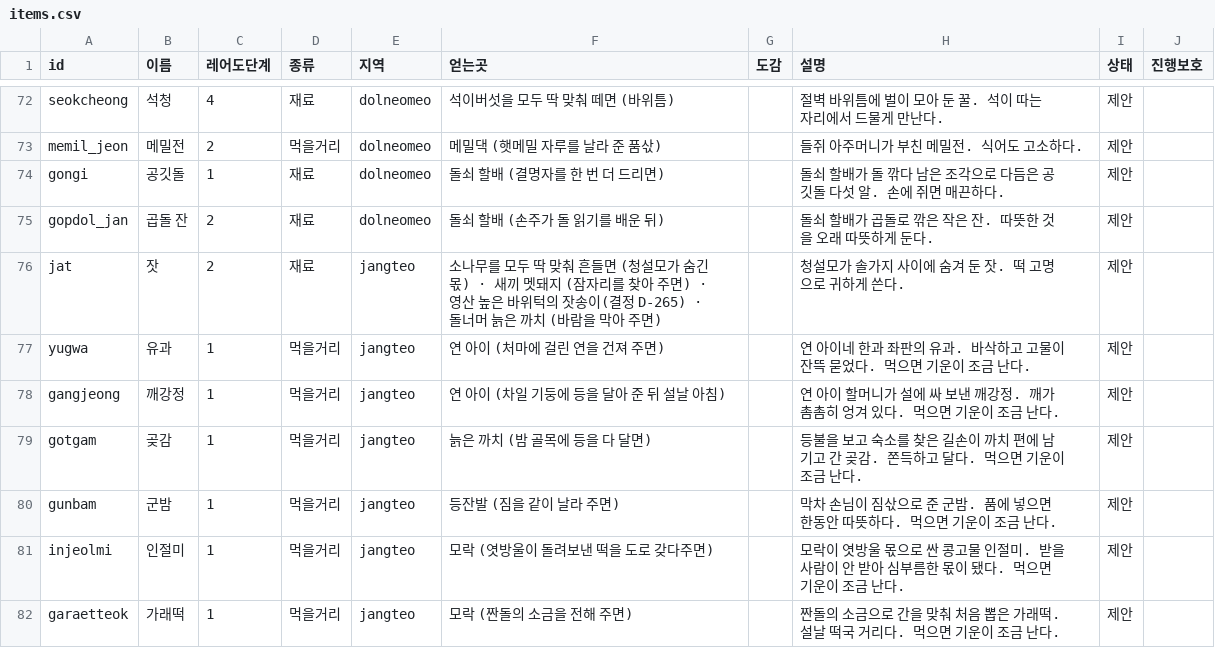
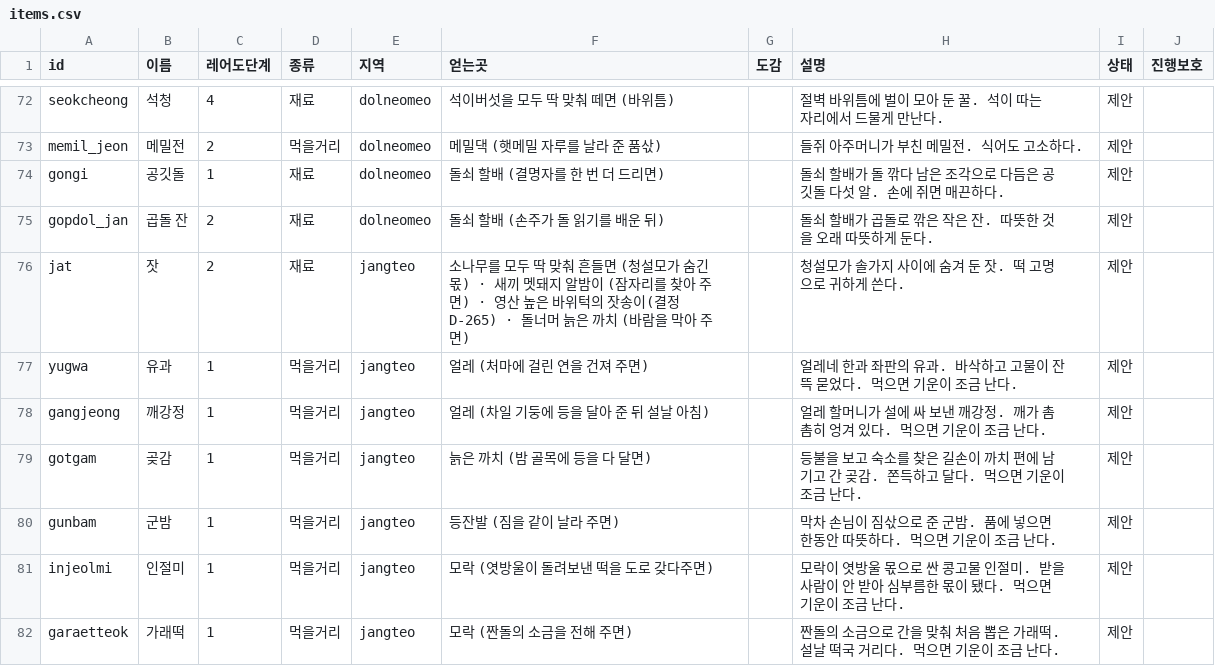
Before and after one commit to MATTTTJ/PACKOON, a CSV file: design/data/items.csv, drawn as a sheet; only a part is shown, gaps mark what is left out.

```diff
--- a/design/data/items.csv
+++ b/design/data/items.csv
@@ -75,5 +75,5 @@ gongi,공깃돌,1,재료,dolneomeo,돌쇠 할배 (결명자를 한 번 더 드
 gopdol_jan,곱돌 잔,2,재료,dolneomeo,돌쇠 할배 (손주가 돌 읽기를 배운 뒤),,돌쇠 할배가 곱돌로 깎은 작은 잔. 따뜻한 것을 오래 따뜻하게 둔다.,제안,
-jat,잣,2,재료,jangteo,소나무를 모두 딱 맞춰 흔들면 (청설모가 숨긴 몫) · 새끼 멧돼지 (잠자리를 찾아 주면) · 영산 높은 바위턱의 잣송이(결정 D-265) · 돌너머 늙은 까치 (바람을 막아 주면),,청설모가 솔가지 사이에 숨겨 둔 잣. 떡 고명으로 귀하게 쓴다.,제안,
-yugwa,유과,1,먹을거리,jangteo,연 아이 (처마에 걸린 연을 건져 주면),,연 아이네 한과 좌판의 유과. 바삭하고 고물이 잔뜩 묻었다. 먹으면 기운이 조금 난다.,제안,
-gangjeong,깨강정,1,먹을거리,jangteo,연 아이 (차일 기둥에 등을 달아 준 뒤 설날 아침),,연 아이 할머니가 설에 싸 보낸 깨강정. 깨가 촘촘히 엉겨 있다. 먹으면 기운이 조금 난다.,제안,
+jat,잣,2,재료,jangteo,소나무를 모두 딱 맞춰 흔들면 (청설모가 숨긴 몫) · 새끼 멧돼지 알밤이 (잠자리를 찾아 주면) · 영산 높은 바위턱의 잣송이(결정 D-265) · 돌너머 늙은 까치 (바람을 막아 주면),,청설모가 솔가지 사이에 숨겨 둔 잣. 떡 고명으로 귀하게 쓴다.,제안,
+yugwa,유과,1,먹을거리,jangteo,얼레 (처마에 걸린 연을 건져 주면),,얼레네 한과 좌판의 유과. 바삭하고 고물이 잔뜩 묻었다. 먹으면 기운이 조금 난다.,제안,
+gangjeong,깨강정,1,먹을거리,jangteo,얼레 (차일 기둥에 등을 달아 준 뒤 설날 아침),,얼레 할머니가 설에 싸 보낸 깨강정. 깨가 촘촘히 엉겨 있다. 먹으면 기운이 조금 난다.,제안,
 gotgam,곶감,1,먹을거리,jangteo,늙은 까치 (밤 골목에 등을 다 달면),,등불을 보고 숙소를 찾은 길손이 까치 편에 남기고 간 곶감. 쫀득하고 달다. 먹으면 기운이 조금 난다.,제안,
```
Also changed, not shown: design/data/decisions.csv, 7 other files.
